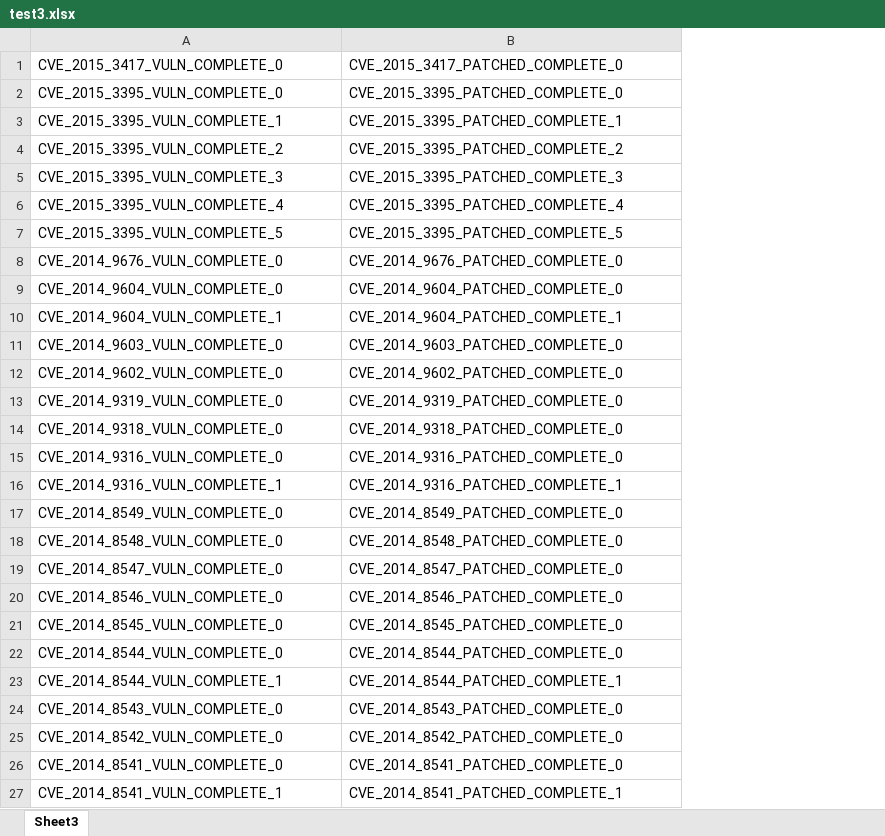
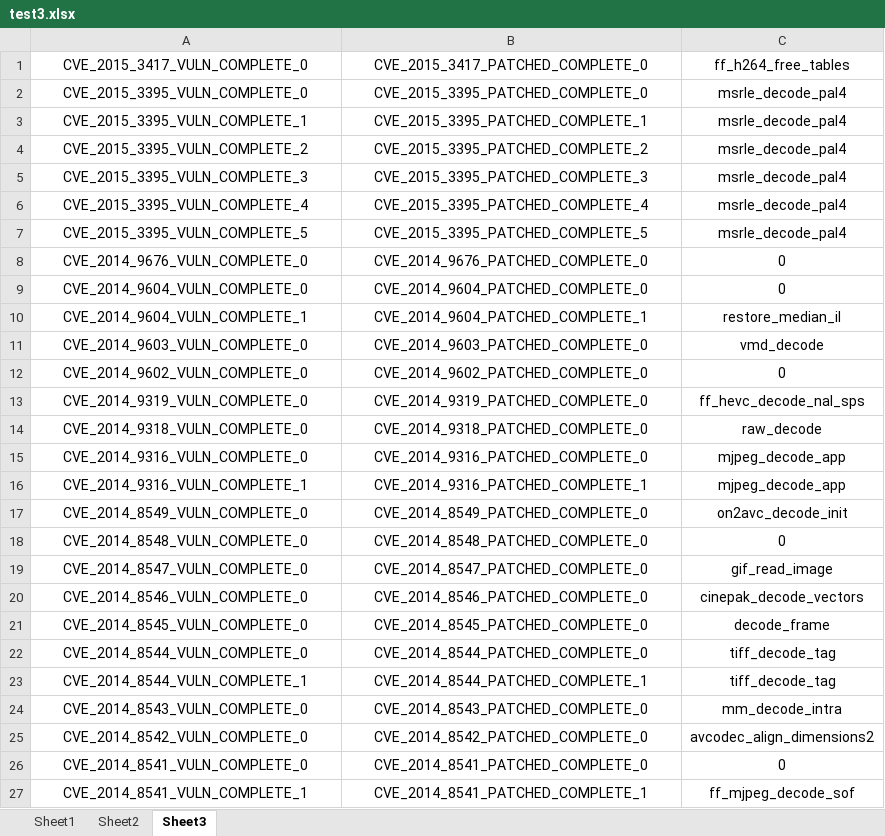
Before and after one commit to bertcug/ast_test, an Excel workbook: segement_comp/test3.xlsx, sheet Sheet3, drawn as a sheet; only a part is shown; values as stored, in another font and other column widths than the file's, no borders; the diff covers the shown part only; the diff names each change by its address in the sheet, - before the commit and + after, or states it on an @@ line.

```diff
--- a/segement_comp/test3.xlsx (sheet Sheet3)
+++ b/segement_comp/test3.xlsx (sheet Sheet3)
+sheet tab: Sheet1
+sheet tab: Sheet2
+column C (ff_h264_free_tables), rows 2-27: msrle_decode_pal4 | msrle_decode_pal4 | msrle_decode_pal4 | msrle_decode_pal4 | msrle_decode_pal4 | msrle_decode_pal4 | 0 | 0 | restore_median_il | vmd_decode | 0 | ff_hevc_decode_nal_sps | raw_decode | mjpeg_decode_app | mjpeg_decode_app | on2avc_decode_init | 0 | gif_read_image | cinepak_decode_vectors | decode_frame | tiff_decode_tag | tiff_decode_tag | mm_decode_intra | avcodec_align_dimensions2 | 0 | ff_mjpeg_decode_sof
-A1:B27 alignment: left
+A1:B27 alignment: center
```
Also changed, not shown: cell formats elsewhere in this sheet, 2 other files.
